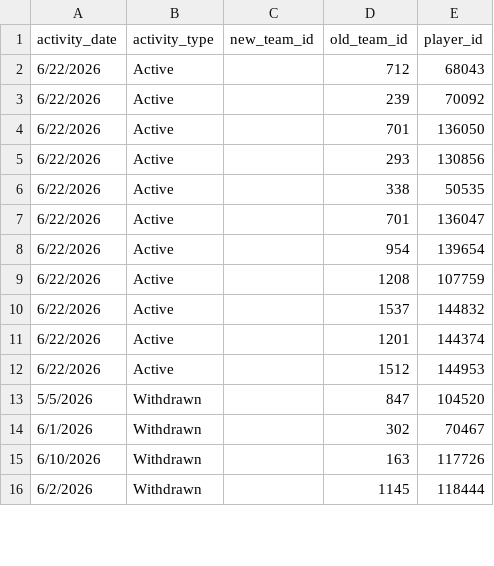
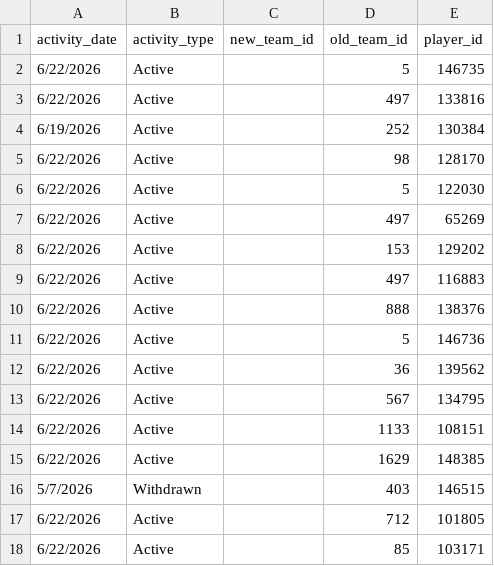
Before and after one commit to JasonR64A/chart-builder, a CSV file: data/portal_activities.csv, drawn as a sheet; only a part is shown; the diff covers the shown part only.

```diff
--- a/data/portal_activities.csv
+++ b/data/portal_activities.csv
@@ -1,16 +1,18 @@
 activity_date,activity_type,new_team_id,old_team_id,player_id
-6/22/2026,Active,,712,68043
-6/22/2026,Active,,239,70092
-6/22/2026,Active,,701,136050
-6/22/2026,Active,,293,130856
-6/22/2026,Active,,338,50535
-6/22/2026,Active,,701,136047
-6/22/2026,Active,,954,139654
-6/22/2026,Active,,1208,107759
-6/22/2026,Active,,1537,144832
-6/22/2026,Active,,1201,144374
-6/22/2026,Active,,1512,144953
-5/5/2026,Withdrawn,,847,104520
-6/1/2026,Withdrawn,,302,70467
-6/10/2026,Withdrawn,,163,117726
-6/2/2026,Withdrawn,,1145,118444
+6/22/2026,Active,,5,146735
+6/22/2026,Active,,497,133816
+6/19/2026,Active,,252,130384
+6/22/2026,Active,,98,128170
+6/22/2026,Active,,5,122030
+6/22/2026,Active,,497,65269
+6/22/2026,Active,,153,129202
+6/22/2026,Active,,497,116883
+6/22/2026,Active,,888,138376
+6/22/2026,Active,,5,146736
+6/22/2026,Active,,36,139562
+6/22/2026,Active,,567,134795
+6/22/2026,Active,,1133,108151
+6/22/2026,Active,,1629,148385
+5/7/2026,Withdrawn,,403,146515
+6/22/2026,Active,,712,101805
+6/22/2026,Active,,85,103171
```
Also changed, not shown: 8 added rows and 18 edited cells elsewhere in this file, data/portal/needs_review_baseball.csv, data/portal/softball_matched.csv, 7 other files.
